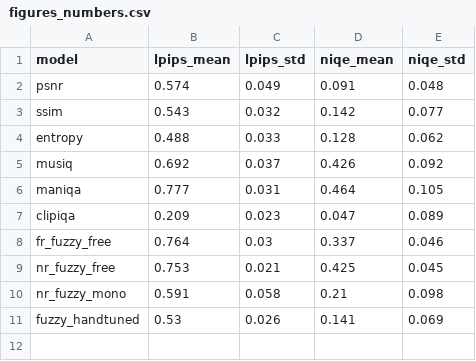
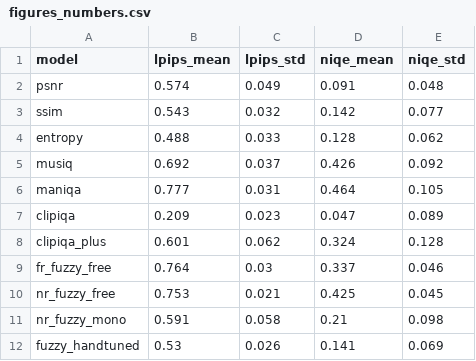
Before and after one commit to alptekin254802/llie-fuzzy-iqa, a CSV file: results/figures_numbers.csv, drawn as a sheet.

```diff
--- a/results/figures_numbers.csv
+++ b/results/figures_numbers.csv
@@ -7,2 +7,3 @@ maniqa,0.777,0.031,0.464,0.105
 clipiqa,0.209,0.023,0.047,0.089
+clipiqa_plus,0.601,0.062,0.324,0.128
 fr_fuzzy_free,0.764,0.03,0.337,0.046
```
Also changed, not shown: 12 other files.
